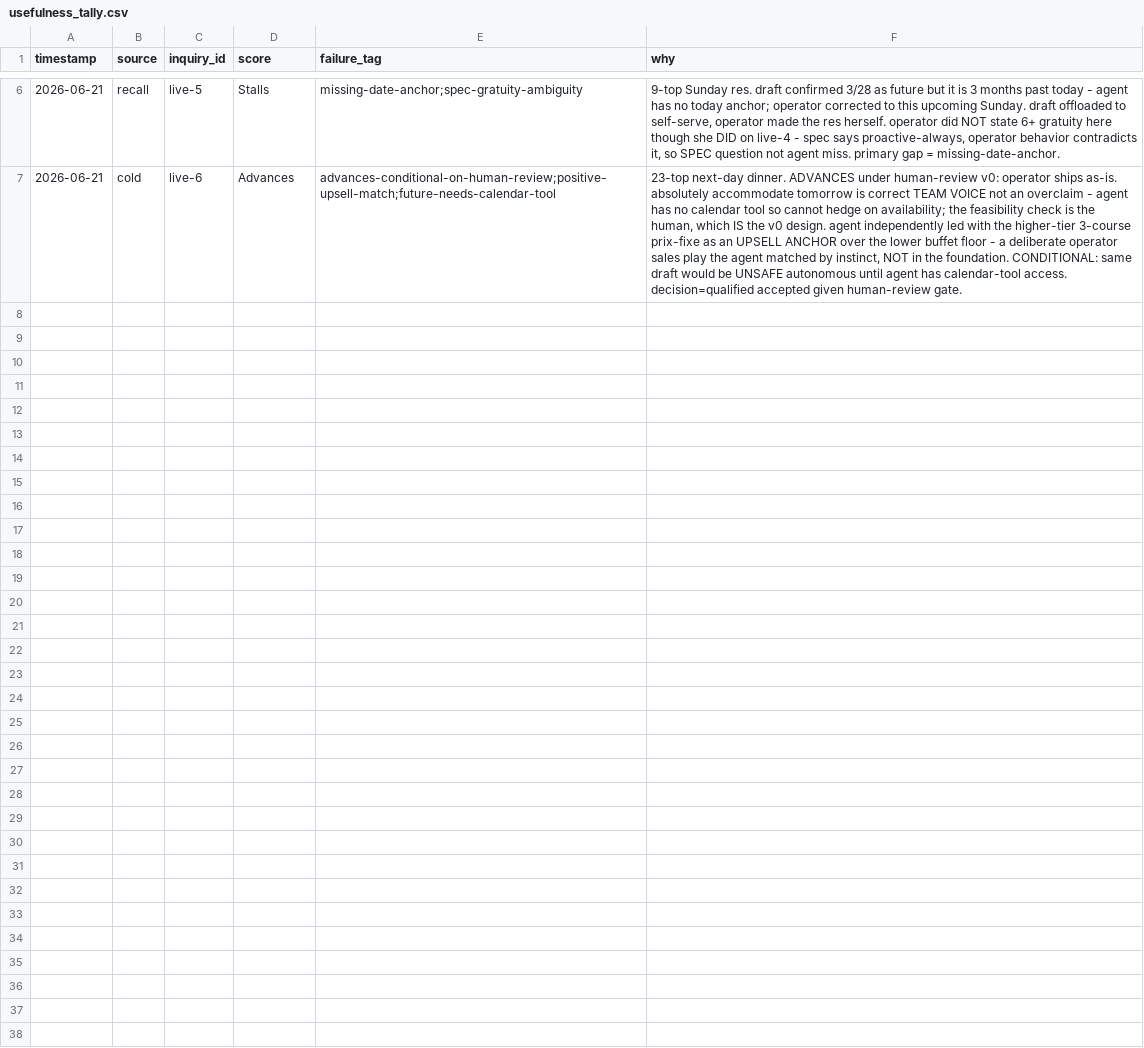
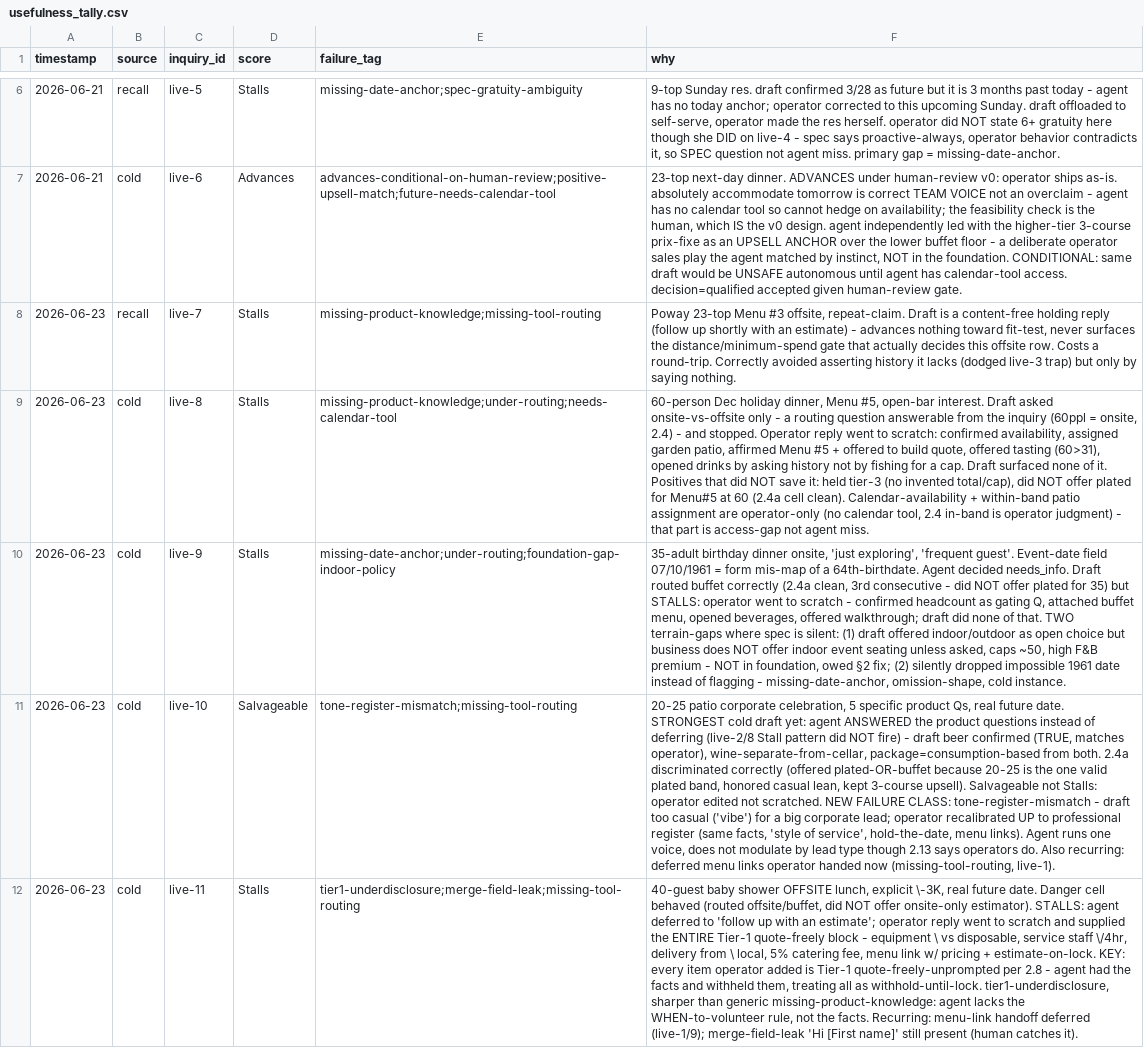
Before and after one commit to muyhugo-tech/yannis-ai-build, a CSV file: notes/usefulness_tally.csv, drawn as a sheet; only a part is shown, gaps mark what is left out; the diff names each change by its address in the sheet, - before the commit and + after, or states it on an @@ line.

Commit message:
pilot: usefulness tally +3 cold +1 recall (Session K, live-7..live-11)

```diff
--- a/notes/usefulness_tally.csv
+++ b/notes/usefulness_tally.csv
+row 8: 2026-06-23 | recall | live-7 | Stalls | missing-product-knowledge;missing-tool-routing | Poway 23-top Menu #3 offsite, repeat-claim. Draft is a content-free holding reply (follow up shortly with an estimate) - advances nothing toward fit-test, never surfaces the distance/minimum-spend gate that actually decides this offsite row. Costs a round-trip. Correctly avoided asserting history it lacks (dodged live-3 trap) but only by saying nothing.
+row 9: 2026-06-23 | cold | live-8 | Stalls | missing-product-knowledge;under-routing;needs-calendar-tool | 60-person Dec holiday dinner, Menu #5, open-bar interest. Draft asked onsite-vs-offsite only - a routing question answerable from the inquiry (60ppl = onsite, 2.4) - and stopped. Operator reply went to scratch: confirmed availability, assigned garden patio, affirmed Menu #5 + offered to build quote, offered tasting (60>31), opened drinks by asking history not by fishing for a cap. Draft surfaced none of it. Positives that did NOT save it: held tier-3 (no invented total/cap), did NOT offer plated for Menu#5 at 60 (2.4a cell clean). Calendar-availability + within-band patio assignment are operator-only (no calendar tool, 2.4 in-band is operator judgment) - that part is access-gap not agent miss.
+row 10: 2026-06-23 | cold | live-9 | Stalls | missing-date-anchor;under-routing;foundation-gap-indoor-policy | 35-adult birthday dinner onsite, 'just exploring', 'frequent guest'. Event-date field 07/10/1961 = form mis-map of a 64th-birthdate. Agent decided needs_info. Draft routed buffet correctly (2.4a clean, 3rd consecutive - did NOT offer plated for 35) but STALLS: operator went to scratch - confirmed headcount as gating Q, attached buffet menu, opened beverages, offered walkthrough; draft did none of that. TWO terrain-gaps where spec is silent: (1) draft offered indoor/outdoor as open choice but business does NOT offer indoor event seating unless asked, caps ~50, high F&B premium - NOT in foundation, owed §2 fix; (2) silently dropped impossible 1961 date instead of flagging - missing-date-anchor, omission-shape, cold instance.
+row 11: 2026-06-23 | cold | live-10 | Salvageable | tone-register-mismatch;missing-tool-routing | 20-25 patio corporate celebration, 5 specific product Qs, real future date. STRONGEST cold draft yet: agent ANSWERED the product questions instead of deferring (live-2/8 Stall pattern did NOT fire) - draft beer confirmed (TRUE, matches operator), wine-separate-from-cellar, package=consumption-based from both. 2.4a discriminated correctly (offered plated-OR-buffet because 20-25 is the one valid plated band, honored casual lean, kept 3-course upsell). Salvageable not Stalls: operator edited not scratched. NEW FAILURE CLASS: tone-register-mismatch - draft too casual ('vibe') for a big corporate lead; operator recalibrated UP to professional register (same facts, 'style of service', hold-the-date, menu links). Agent runs one voice, does not modulate by lead type though 2.13 says operators do. Also recurring: deferred menu links operator handed now (missing-tool-routing, live-1).
+row 12: 2026-06-23 | cold | live-11 | Stalls | tier1-underdisclosure;merge-field-leak;missing-tool-routing | 40-guest baby shower OFFSITE lunch, explicit \-3K, real future date. Danger cell behaved (routed offsite/buffet, did NOT offer onsite-only estimator). STALLS: agent deferred to 'follow up with an estimate'; operator reply went to scratch and supplied the ENTIRE Tier-1 quote-freely block - equipment \ vs disposable, service staff \/4hr, delivery from \ local, 5% catering fee, menu link w/ pricing + estimate-on-lock. KEY: every item operator added is Tier-1 quote-freely-unprompted per 2.8 - agent had the facts and withheld them, treating all as withhold-until-lock. tier1-underdisclosure, sharper than generic missing-product-knowledge: agent lacks the WHEN-to-volunteer rule, not the facts. Recurring: menu-link handoff deferred (live-1/9); merge-field-leak 'Hi [First name]' still present (human catches it).
```
